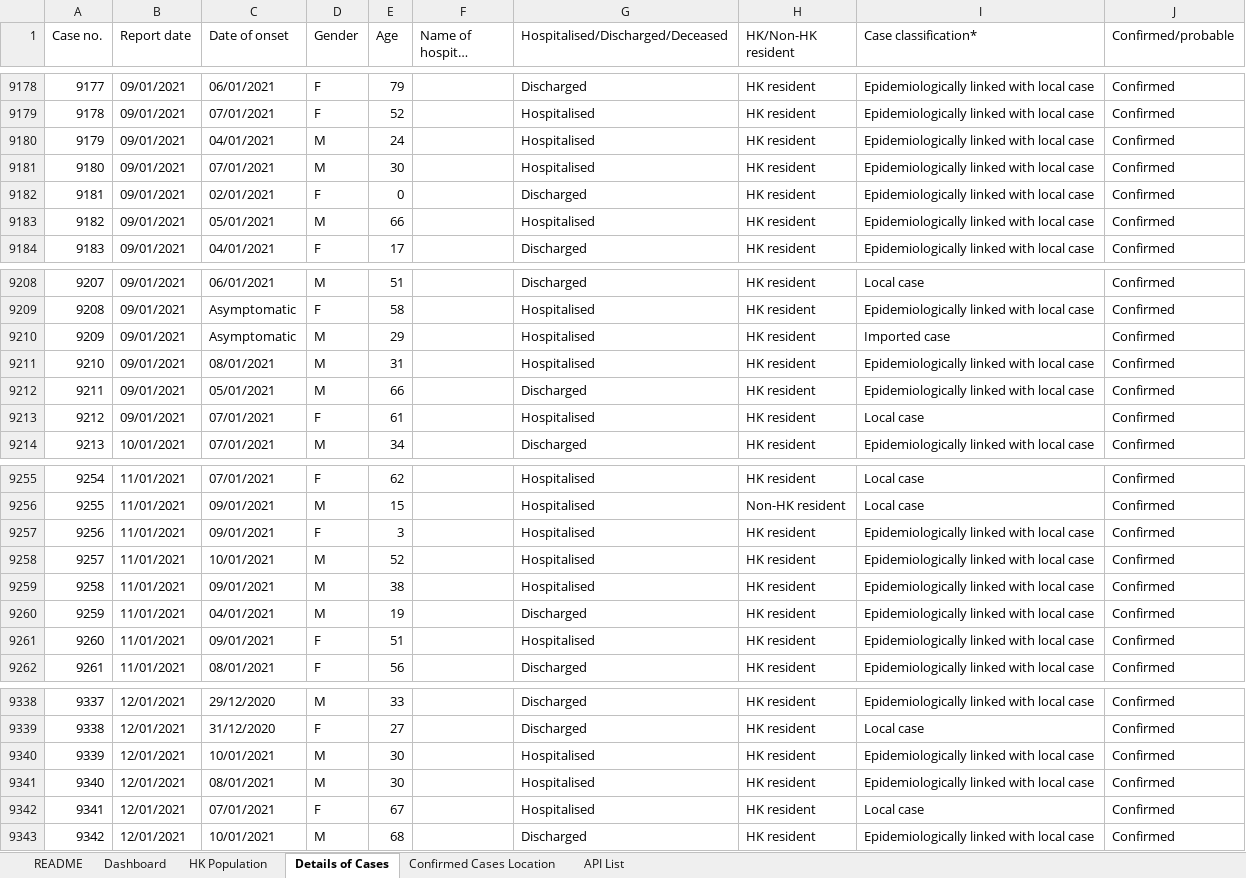
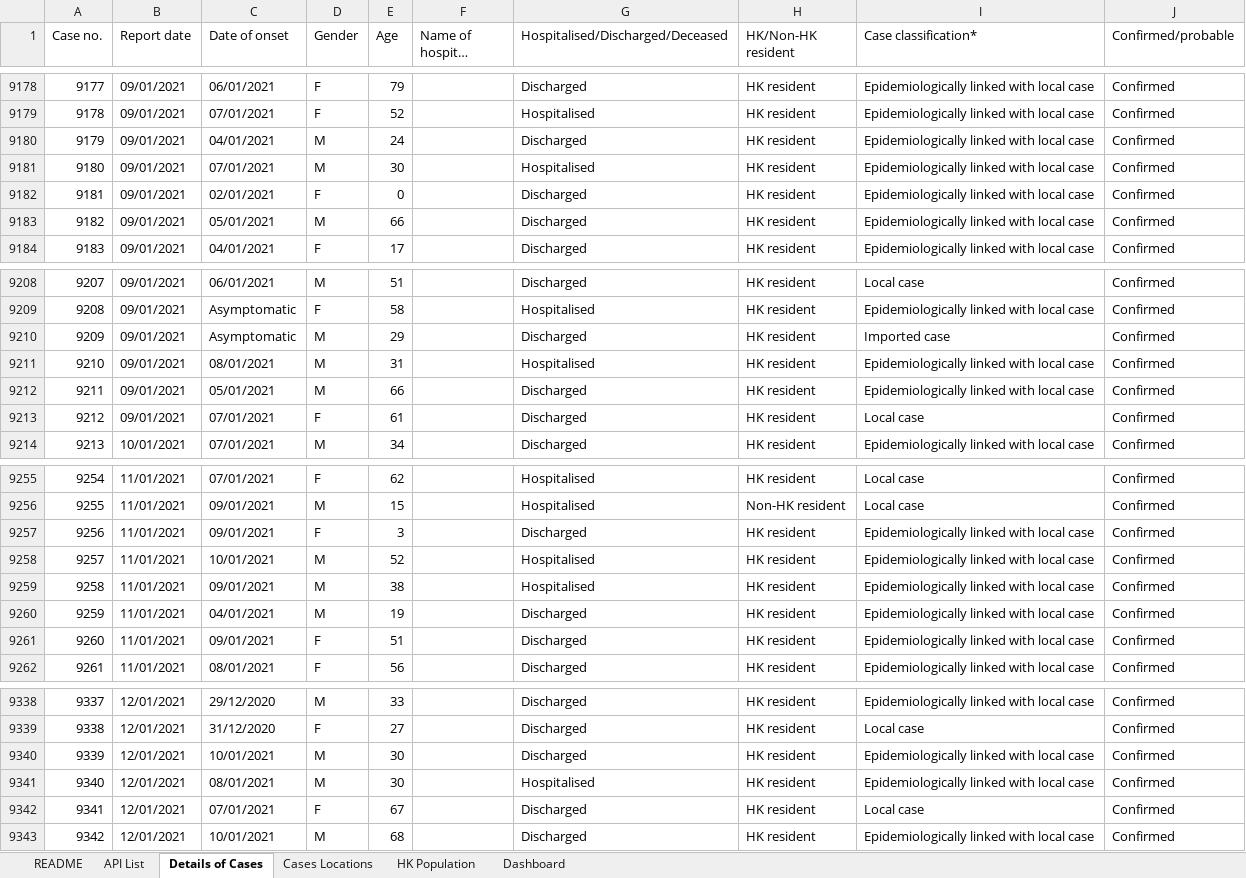
Before and after one commit to lamteng/VBA_1, an Excel workbook: HK_COVID_19_Cases_v1.xlsm, sheet Details of Cases, drawn as a sheet; only a part is shown, gaps mark what is left out; long unchanged cells end in …; values as stored, in another font and other column widths than the file's, no borders; table styles not drawn; the diff covers the shown part only; the diff names each change by its address in the sheet, - before the commit and + after, or states it on an @@ line.

```diff
--- a/HK_COVID_19_Cases_v1.xlsm (sheet Details of Cases)
+++ b/HK_COVID_19_Cases_v1.xlsm (sheet Details of Cases)
-sheet tab: Confirmed Cases Location
+sheet tab: Cases Locations
@@ sheet tab order changed: README | API List | Details of Cases | Cases Locations | HK Population | Dashboard @@
-G9180 (Hospitalised/Discharged/Deceased): Hospitalised
+G9180 (Hospitalised/Discharged/Deceased): Discharged
-G9183 (Hospitalised/Discharged/Deceased): Hospitalised
+G9183 (Hospitalised/Discharged/Deceased): Discharged
-G9210 (Hospitalised/Discharged/Deceased): Hospitalised
+G9210 (Hospitalised/Discharged/Deceased): Discharged
-G9213 (Hospitalised/Discharged/Deceased): Hospitalised
+G9213 (Hospitalised/Discharged/Deceased): Discharged
-G9257 (Hospitalised/Discharged/Deceased): Hospitalised
+G9257 (Hospitalised/Discharged/Deceased): Discharged
-G9261 (Hospitalised/Discharged/Deceased): Hospitalised
+G9261 (Hospitalised/Discharged/Deceased): Discharged
-G9340 (Hospitalised/Discharged/Deceased): Hospitalised
+G9340 (Hospitalised/Discharged/Deceased): Discharged
-G9342 (Hospitalised/Discharged/Deceased): Hospitalised
+G9342 (Hospitalised/Discharged/Deceased): Discharged
```
Also changed, not shown: other rows of this sheet, sheet Dashboard, sheet README, sheet HK Population, charts or pictures, 1 other file.
